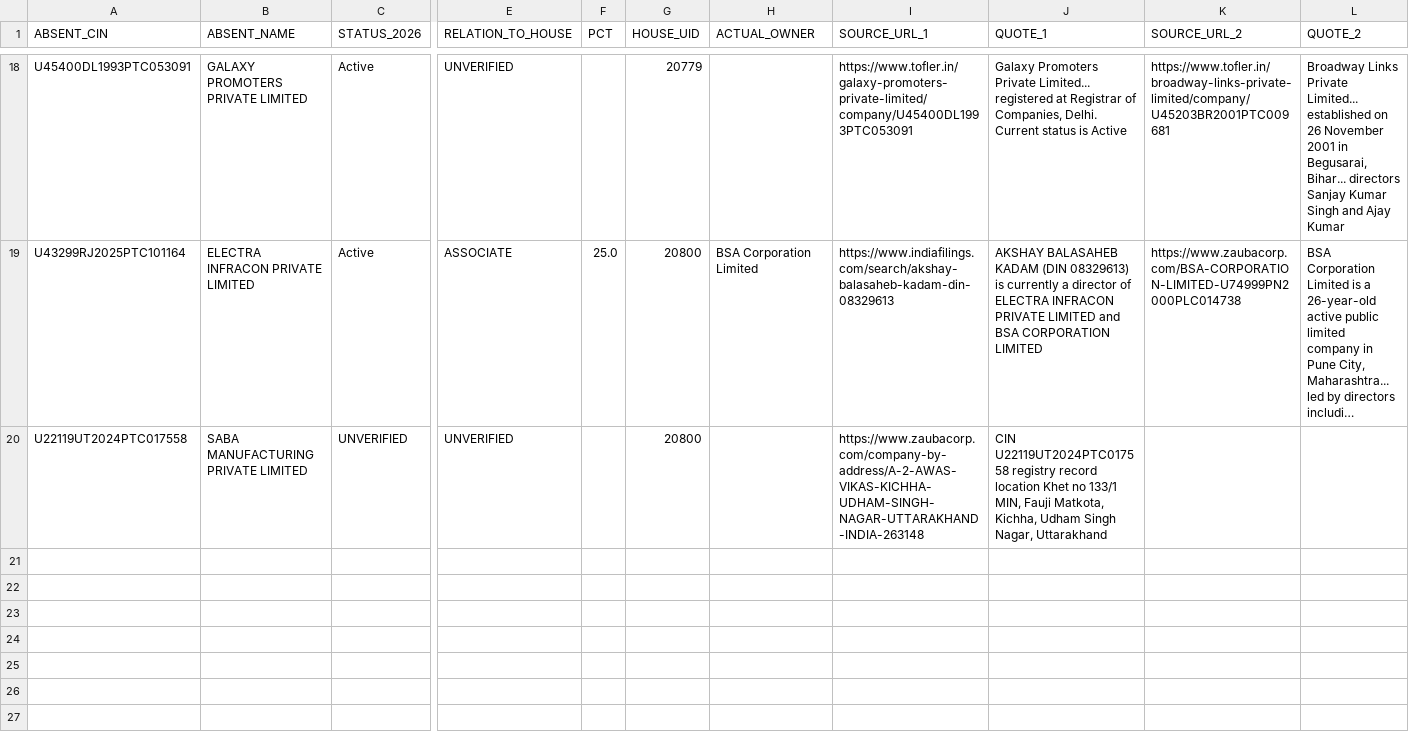
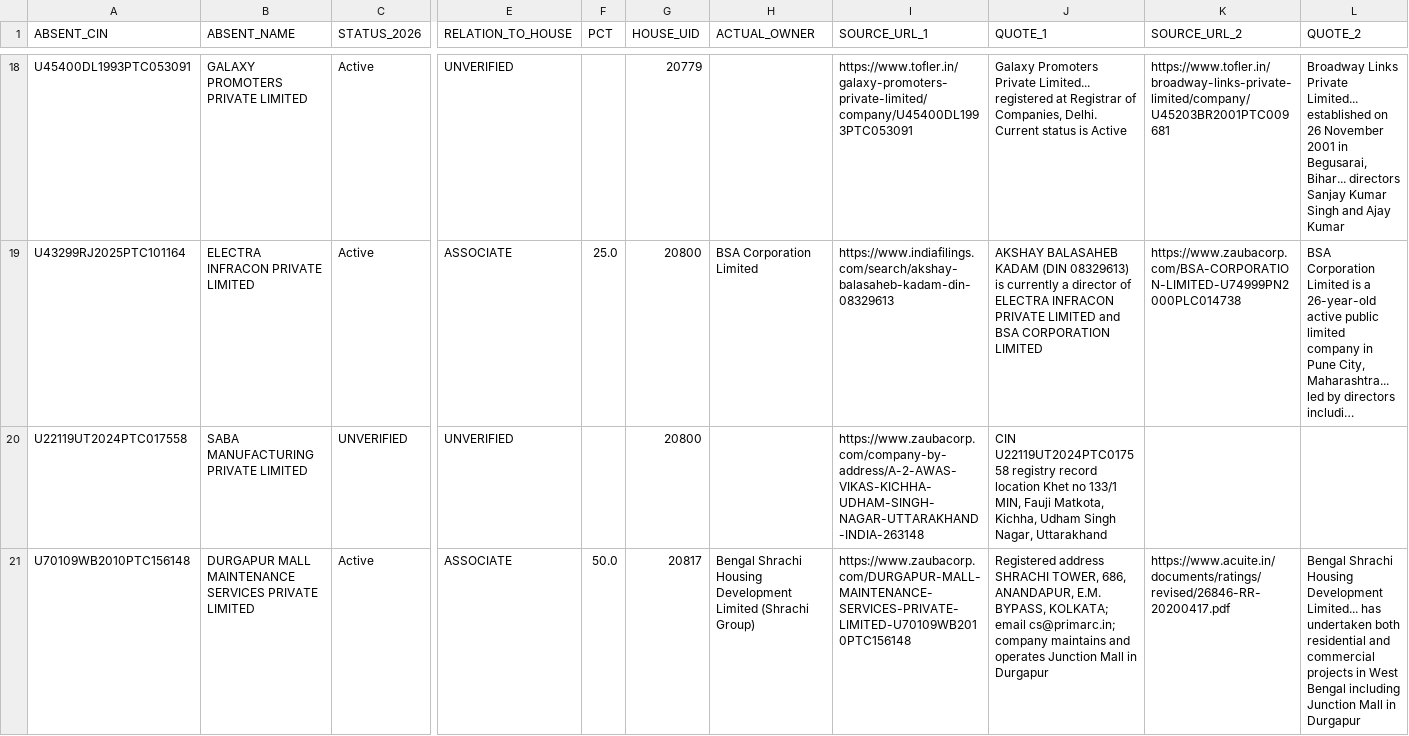
Before and after one commit to pavithra610-cell/claude, a CSV file: A3_ABSENT_LANE/cloud_blocks/BLOCK010_OUTPUT.csv, drawn as a sheet; only a part is shown, gaps mark what is left out; long unchanged cells end in …; rows hold the shown columns only; the diff names each change by its address in the sheet, - before the commit and + after, or states it on an @@ line.

```diff
--- a/A3_ABSENT_LANE/cloud_blocks/BLOCK010_OUTPUT.csv
+++ b/A3_ABSENT_LANE/cloud_blocks/BLOCK010_OUTPUT.csv
+row 21: U70109WB2010PTC156148 | DURGAPUR MALL MAINTENANCE SERVICES PRIVATE LIMITED | Active | ASSOCIATE | 50.0 | 20817 | Bengal Shrachi Housing Development Limited (Shrachi Group) | https://www.zaubacorp.com/DURGAPUR-MALL-MAINTENANCE-SERVICES-PRIVATE-LIMITED-U70109WB2010PTC156148 | Registered address SHRACHI TOWER, 686, ANANDAPUR, E.M. BYPASS, KOLKATA; email cs@primarc.in; company maintains and operates Junction Mall in Durgapur | https://www.acuite.in/documents/ratings/revised/26846-RR-20200417.pdf | Bengal Shrachi Housing Development Limited... has undertaken both residential and commercial projects in West Bengal including Junction Mall in Durgapur
```
Also changed, not shown: A3_ABSENT_LANE/cloud_blocks/RERUN01_UNVERIFIED_OUTPUT.csv, A3_ABSENT_LANE/cloud_blocks/RERUN02_UNVERIFIED_OUTPUT.csv.
